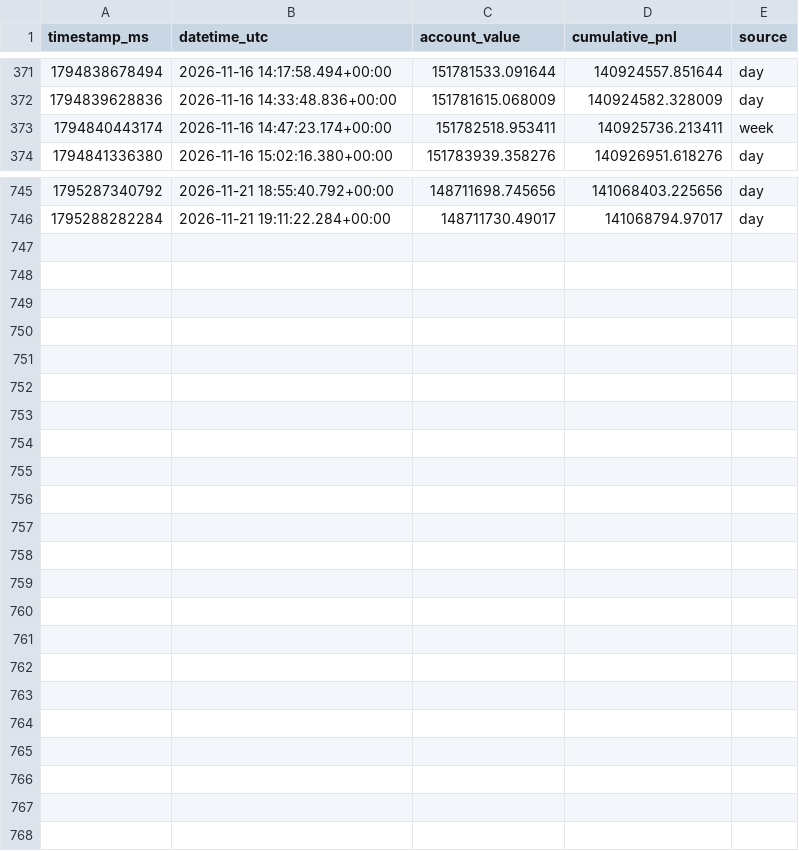
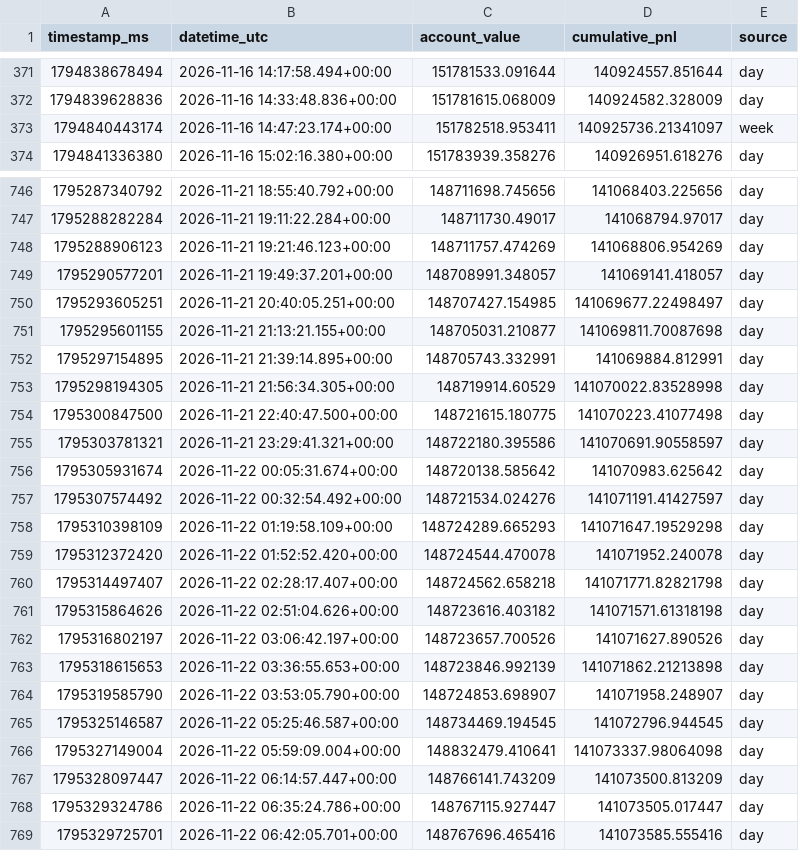
Before and after one commit to AndrejS-dev/HyperLiquid-HLP, a CSV file: hlp/data/hlp_raw.csv, drawn as a sheet; only a part is shown, gaps mark what is left out; the diff covers the shown part only.

```diff
--- a/hlp/data/hlp_raw.csv
+++ b/hlp/data/hlp_raw.csv
@@ -372,3 +372,3 @@ timestamp_ms,datetime_utc,account_value,cumulative_pnl,source
 1794839628836,2026-11-16 14:33:48.836+00:00,151781615.068009,140924582.328009,day
-1794840443174,2026-11-16 14:47:23.174+00:00,151782518.953411,140925736.213411,week
+1794840443174,2026-11-16 14:47:23.174+00:00,151782518.953411,140925736.21341097,week
 1794841336380,2026-11-16 15:02:16.380+00:00,151783939.358276,140926951.618276,day
@@ -746 +747,23 @@ timestamp_ms,datetime_utc,account_value,cumulative_pnl,source
 1795288282284,2026-11-21 19:11:22.284+00:00,148711730.49017,141068794.97017,day
+1795288906123,2026-11-21 19:21:46.123+00:00,148711757.474269,141068806.954269,day
+1795290577201,2026-11-21 19:49:37.201+00:00,148708991.348057,141069141.418057,day
+1795293605251,2026-11-21 20:40:05.251+00:00,148707427.154985,141069677.22498497,day
+1795295601155,2026-11-21 21:13:21.155+00:00,148705031.210877,141069811.70087698,day
+1795297154895,2026-11-21 21:39:14.895+00:00,148705743.332991,141069884.812991,day
+1795298194305,2026-11-21 21:56:34.305+00:00,148719914.60529,141070022.83528998,day
+1795300847500,2026-11-21 22:40:47.500+00:00,148721615.180775,141070223.41077498,day
+1795303781321,2026-11-21 23:29:41.321+00:00,148722180.395586,141070691.90558597,day
+1795305931674,2026-11-22 00:05:31.674+00:00,148720138.585642,141070983.625642,day
+1795307574492,2026-11-22 00:32:54.492+00:00,148721534.024276,141071191.41427597,day
+1795310398109,2026-11-22 01:19:58.109+00:00,148724289.665293,141071647.19529298,day
+1795312372420,2026-11-22 01:52:52.420+00:00,148724544.470078,141071952.240078,day
+1795314497407,2026-11-22 02:28:17.407+00:00,148724562.658218,141071771.82821798,day
+1795315864626,2026-11-22 02:51:04.626+00:00,148723616.403182,141071571.61318198,day
+1795316802197,2026-11-22 03:06:42.197+00:00,148723657.700526,141071627.890526,day
+1795318615653,2026-11-22 03:36:55.653+00:00,148723846.992139,141071862.21213898,day
+1795319585790,2026-11-22 03:53:05.790+00:00,148724853.698907,141071958.248907,day
+1795325146587,2026-11-22 05:25:46.587+00:00,148734469.194545,141072796.944545,day
+1795327149004,2026-11-22 05:59:09.004+00:00,148832479.410641,141073337.98064098,day
+1795328097447,2026-11-22 06:14:57.447+00:00,148766141.743209,141073500.813209,day
+1795329324786,2026-11-22 06:35:24.786+00:00,148767115.927447,141073505.017447,day
+1795329725701,2026-11-22 06:42:05.701+00:00,148767696.465416,141073585.555416,day
```
Also changed, not shown: 1 added row and 13 edited cells elsewhere in this file, hlp/data/hlp_daily_index.csv, hlp/data/hlp_index.csv, 3 other files.
